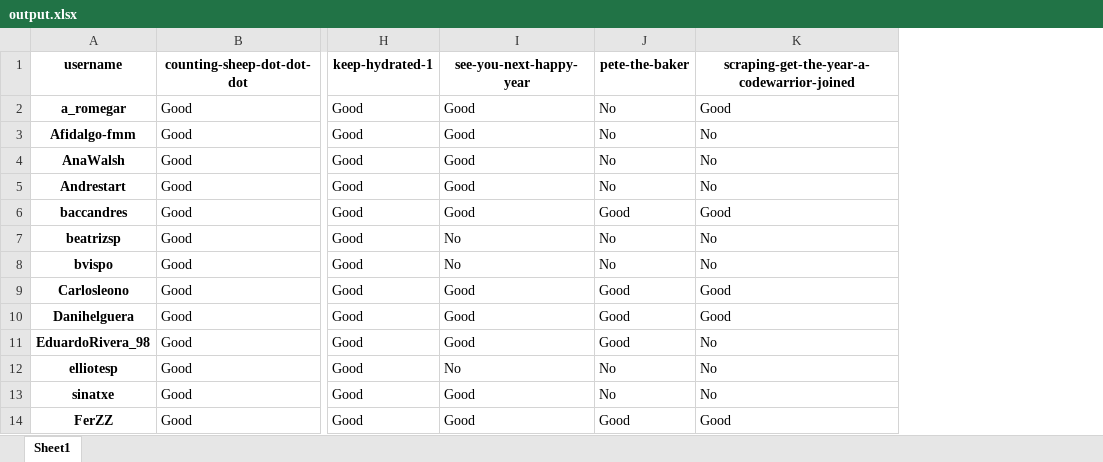
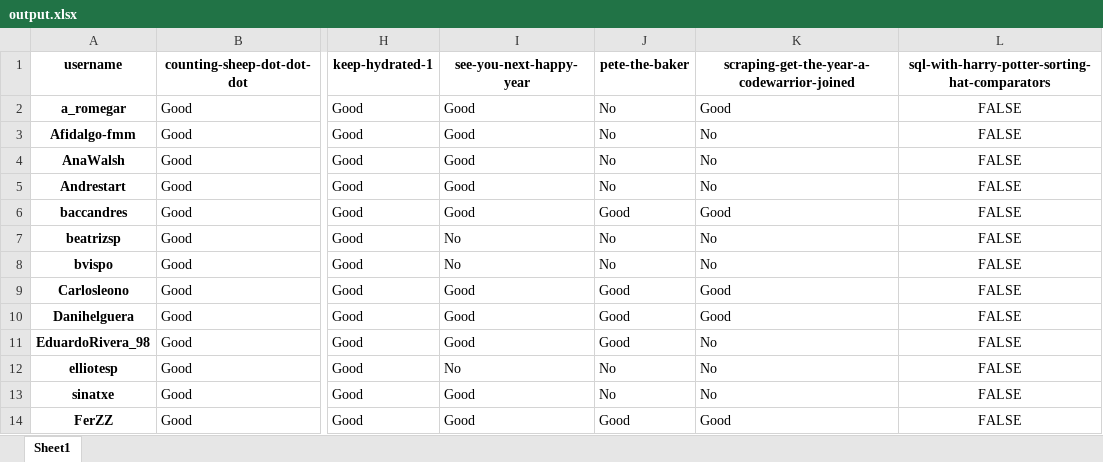
Before and after one commit to PauPerL/codewars-kata-student-correction-ih, an Excel workbook: output/output.xlsx, sheet Sheet1, drawn as a sheet; only a part is shown, gaps mark what is left out; values as stored, in another font and other column widths than the file's, no borders; the diff names each change by its address in the sheet, - before the commit and + after, or states it on an @@ line.

```diff
--- a/output/output.xlsx (sheet Sheet1)
+++ b/output/output.xlsx (sheet Sheet1)
+column L, rows 1-14: sql-with-harry-potter-sorting-hat-comparators | FALSE | FALSE | FALSE | FALSE | FALSE | FALSE | FALSE | FALSE | FALSE | FALSE | FALSE | FALSE | FALSE
```
Also changed, not shown: 2 other files.
